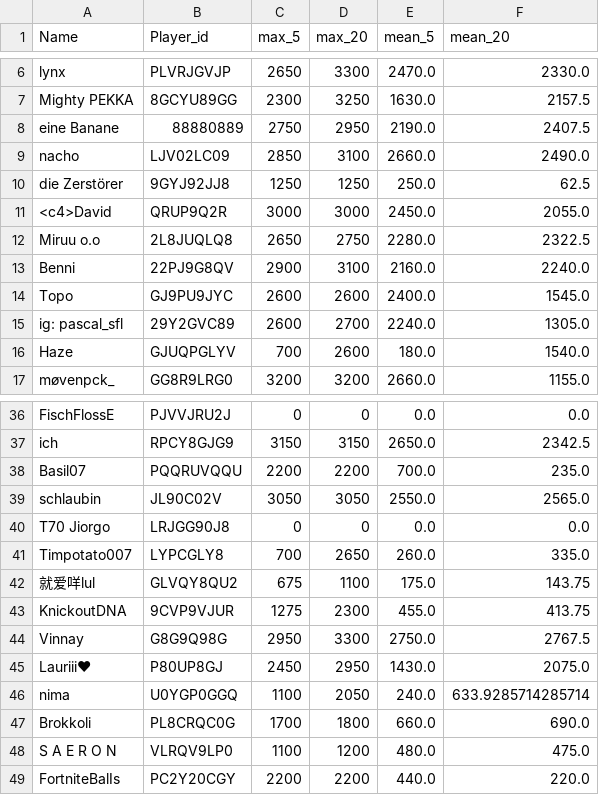
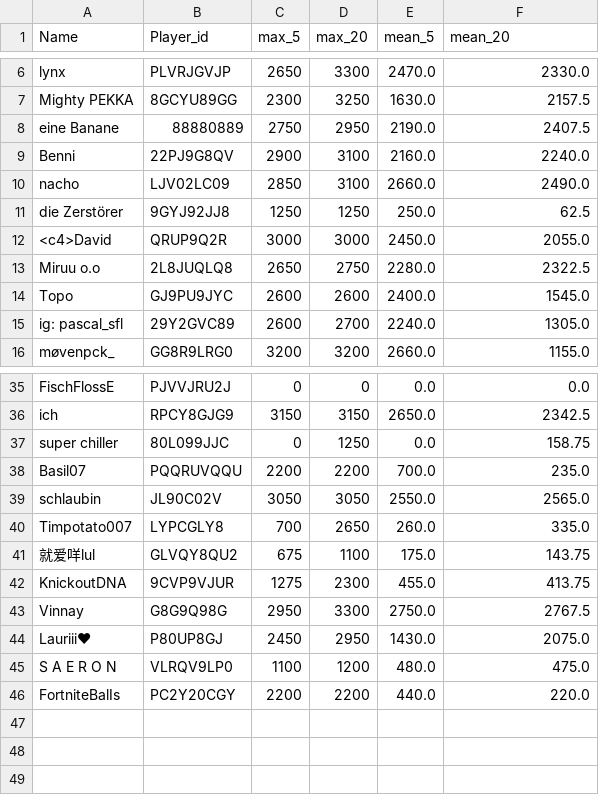
Before and after one commit to FabianL1908/ClashRoyalePerformance, a CSV file: stats.csv, drawn as a sheet; only a part is shown, gaps mark what is left out.

```diff
--- a/stats.csv
+++ b/stats.csv
@@ -8,2 +8,3 @@ Mighty PEKKA,8GCYU89GG,2300,3250,1630.0,2157.5
 eine Banane,88880889,2750,2950,2190.0,2407.5
+Benni,22PJ9G8QV,2900,3100,2160.0,2240.0
 nacho,LJV02LC09,2850,3100,2660.0,2490.0
@@ -12,6 +13,4 @@ die Zerstörer,9GYJ92JJ8,1250,1250,250.0,62.5
 Miruu o.o,2L8JUQLQ8,2650,2750,2280.0,2322.5
-Benni,22PJ9G8QV,2900,3100,2160.0,2240.0
 Topo,GJ9PU9JYC,2600,2600,2400.0,1545.0
 ig: pascal_sfl,29Y2GVC89,2600,2700,2240.0,1305.0
-Haze,GJUQPGLYV,700,2600,180.0,1540.0
 møvenpck_,GG8R9LRG0,3200,3200,2660.0,1155.0
@@ -37,5 +36,5 @@ FischFlossE,PJVVJRU2J,0,0,0.0,0.0
 ich,RPCY8GJG9,3150,3150,2650.0,2342.5
+super chiller,80L099JJC,0,1250,0.0,158.75
 Basil07,PQQRUVQQU,2200,2200,700.0,235.0
 schlaubin,JL90C02V,3050,3050,2550.0,2565.0
-T70 Jiorgo,LRJGG90J8,0,0,0.0,0.0
 Timpotato007,LYPCGLY8,700,2650,260.0,335.0
@@ -45,4 +44,2 @@ Vinnay,G8G9Q98G,2950,3300,2750.0,2767.5
 Lauriii❤,P80UP8GJ,2450,2950,1430.0,2075.0
-nima,U0YGP0GGQ,1100,2050,240.0,633.9285714285714
-Brokkoli,PL8CRQC0G,1700,1800,660.0,690.0
 S A E R O N,VLRQV9LP0,1100,1200,480.0,475.0
```
